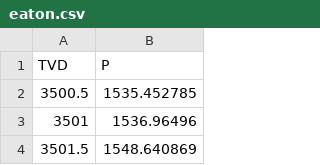
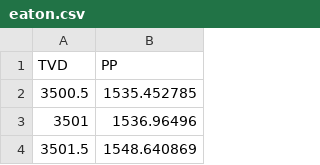
Before and after one commit to lucasachristman/datasets, a CSV file: eaton.csv, drawn as a sheet; only a part is shown.

Commit message:
Update eaton.csv

```diff
--- a/eaton.csv
+++ b/eaton.csv
@@ -1,2 +1,2 @@
-TVD,P
+TVD,PP
 3500.5,1535.452785
```
